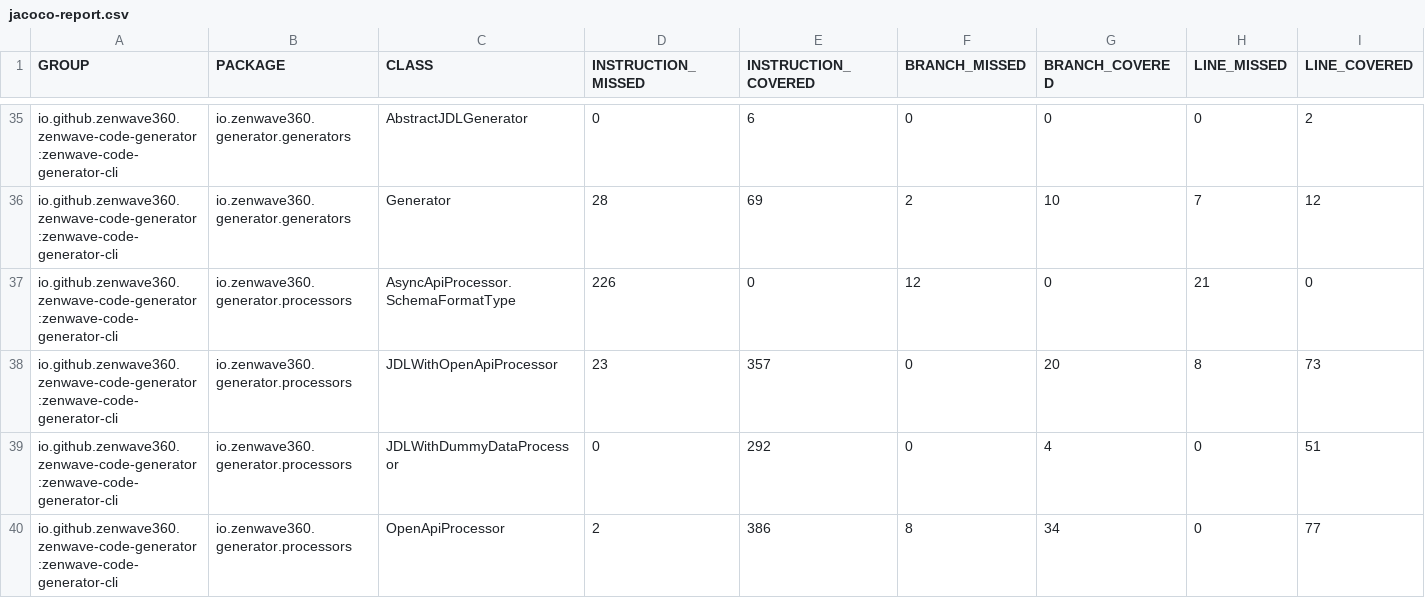
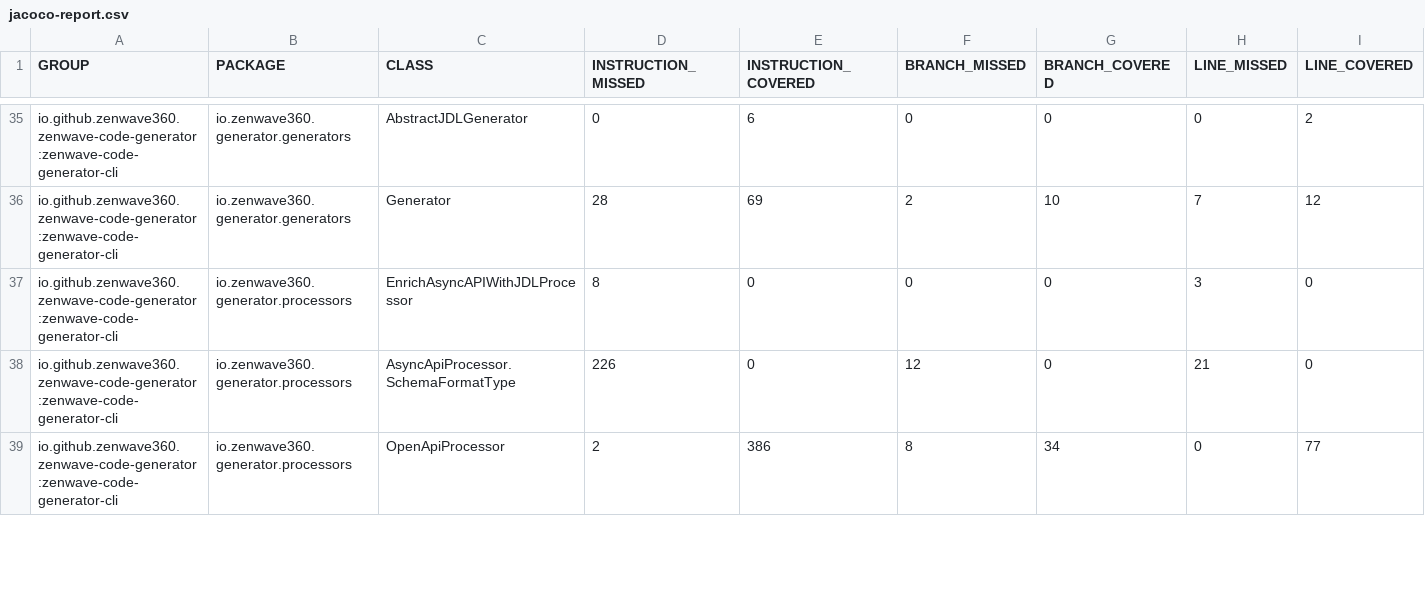
Before and after one commit to ZenWave360/zenwave-sdk, a CSV file: jacoco-report.csv, drawn as a sheet; only a part is shown, gaps mark what is left out; removed rows and columns are numbered as before the commit, all else as after; rows hold the shown columns only; the diff covers the shown part only; the diff names each change by its address in the sheet, - before the commit and + after, or states it on an @@ line.

```diff
--- a/jacoco-report.csv
+++ b/jacoco-report.csv
+row 37: io.github.zenwave360.zenwave-code-generator:zenwave-code-generator-cli | io.zenwave360.generator.processors | EnrichAsyncAPIWithJDLProcessor | 8 | 0 | 0 | 0 | 3 | 0
-row 38: io.github.zenwave360.zenwave-code-generator:zenwave-code-generator-cli | io.zenwave360.generator.processors | JDLWithOpenApiProcessor | 23 | 357 | 0 | 20 | 8 | 73
-row 39: io.github.zenwave360.zenwave-code-generator:zenwave-code-generator-cli | io.zenwave360.generator.processors | JDLWithDummyDataProcessor | 0 | 292 | 0 | 4 | 0 | 51
```
Also changed, not shown: 5 added rows, 1 removed row and 11 edited cells elsewhere in this file, jacoco/plugins/asyncapi-spring-cloud-streams3/target/site/jacoco/jacoco.csv, jacoco/plugins/jdl-openapi-controllers/target/site/jacoco/jacoco.csv, 24 other files.
